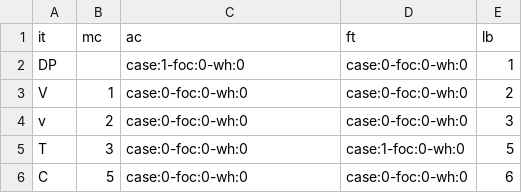
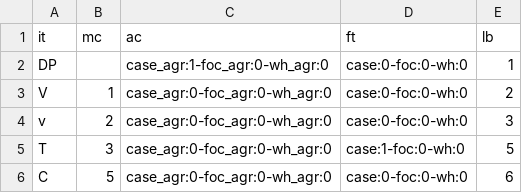
Before and after one commit to atmacafurkan/harmonic-syntax-python, a CSV file: unaccusative_numeration.csv, drawn as a sheet.

```diff
--- a/unaccusative_numeration.csv
+++ b/unaccusative_numeration.csv
@@ -1,6 +1,6 @@
 it,mc,ac,ft,lb
-DP,,case:1-foc:0-wh:0,case:0-foc:0-wh:0,1
-V,1,case:0-foc:0-wh:0,case:0-foc:0-wh:0,2
-v,2,case:0-foc:0-wh:0,case:0-foc:0-wh:0,3
-T,3,case:0-foc:0-wh:0,case:1-foc:0-wh:0,5
-C,5,case:0-foc:0-wh:0,case:0-foc:0-wh:0,6
+DP,,case_agr:1-foc_agr:0-wh_agr:0,case:0-foc:0-wh:0,1
+V,1,case_agr:0-foc_agr:0-wh_agr:0,case:0-foc:0-wh:0,2
+v,2,case_agr:0-foc_agr:0-wh_agr:0,case:0-foc:0-wh:0,3
+T,3,case_agr:0-foc_agr:0-wh_agr:0,case:1-foc:0-wh:0,5
+C,5,case_agr:0-foc_agr:0-wh_agr:0,case:0-foc:0-wh:0,6
```
Also changed, not shown: 1 other file.
